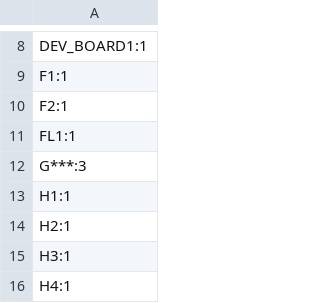
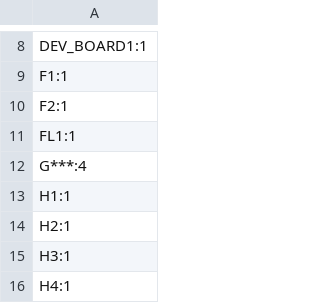
Before and after one commit to La-guajolota/Horno_reflujo, a CSV file: Electrónica/horno_reflujo/production/designators.csv, drawn as a sheet; only a part is shown, gaps mark what is left out.

```diff
--- a/Electrónica/horno_reflujo/production/designators.csv
+++ b/Electrónica/horno_reflujo/production/designators.csv
@@ -11,3 +11,3 @@ F2:1
 FL1:1
-G***:3
+G***:4
 H1:1
```
Also changed, not shown: Electrónica/horno_reflujo/production/positions.csv, 15 other files.
